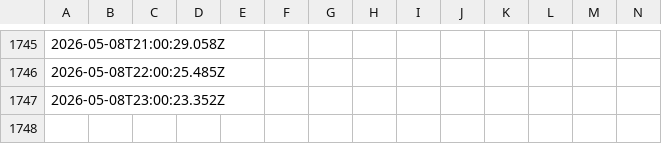
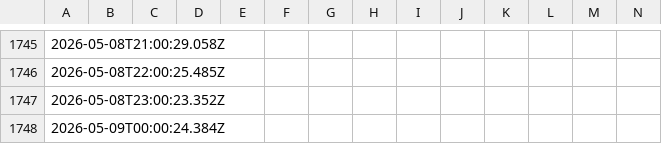
Before and after one commit to paulmunozpauta/VLIR_SI_EC_2025-2027, a CSV file: datasets/AW004.csv, drawn as a sheet; only a part is shown, gaps mark what is left out; rows hold the shown columns only; the diff names each change by its address in the sheet, - before the commit and + after, or states it on an @@ line.

Commit message:
Add HOURLY weather data for AW004: 2026-05-09T00:00:24.384Z

```diff
--- a/datasets/AW004.csv
+++ b/datasets/AW004.csv
+row 1748: 2026-05-09T00:00:24.384Z
```
